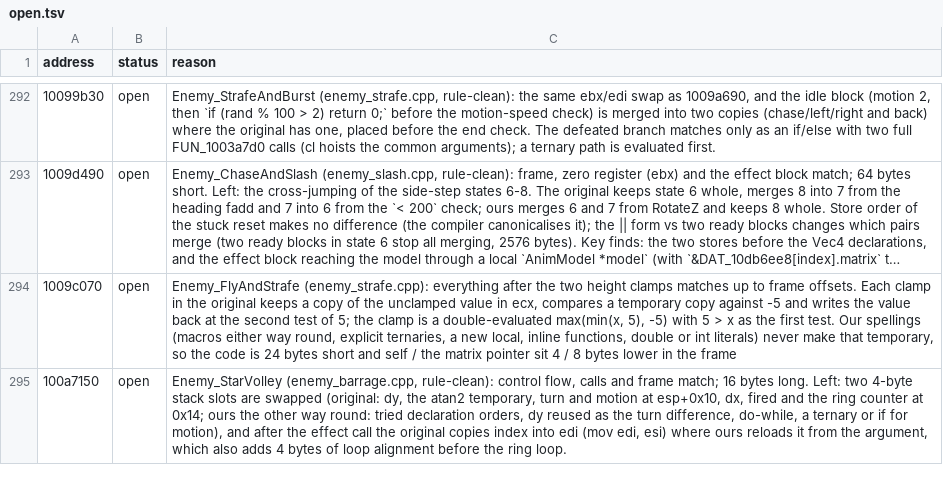
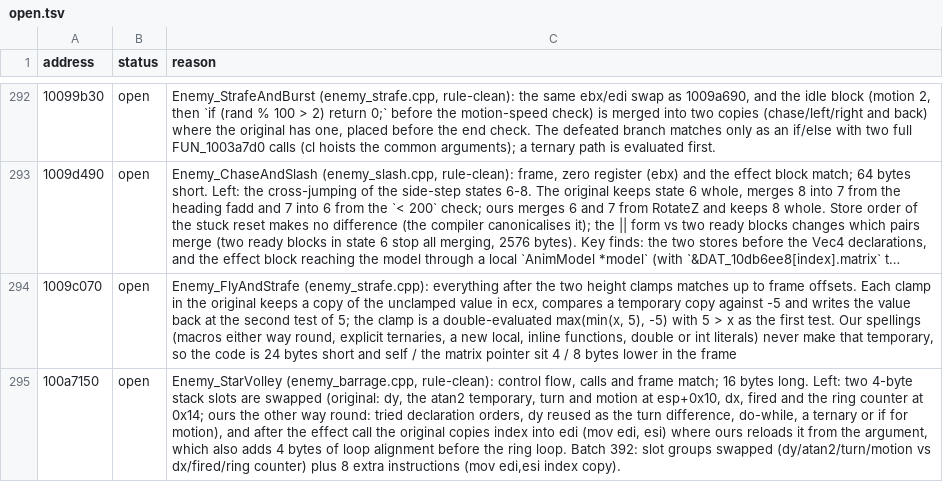
Before and after one commit to Tenome/Gurumin-Decompilation, a TSV file: decomp/open.tsv, drawn as a sheet; only a part is shown, gaps mark what is left out; long unchanged cells end in …; the diff covers the shown part only; the diff names each change by its address in the sheet, - before the commit and + after, or states it on an @@ line.

```diff
--- a/decomp/open.tsv
+++ b/decomp/open.tsv
-C295 (reason): …ring loop.
+C295 (reason): …ring loop. Batch 392: slot groups swapped (dy/atan2/turn/motion vs dx/fired/ring counter) plus 8 extra instructions (mov edi,esi index copy).
```
Also changed, not shown: 5 edited cells elsewhere in this file, 6 other files.
